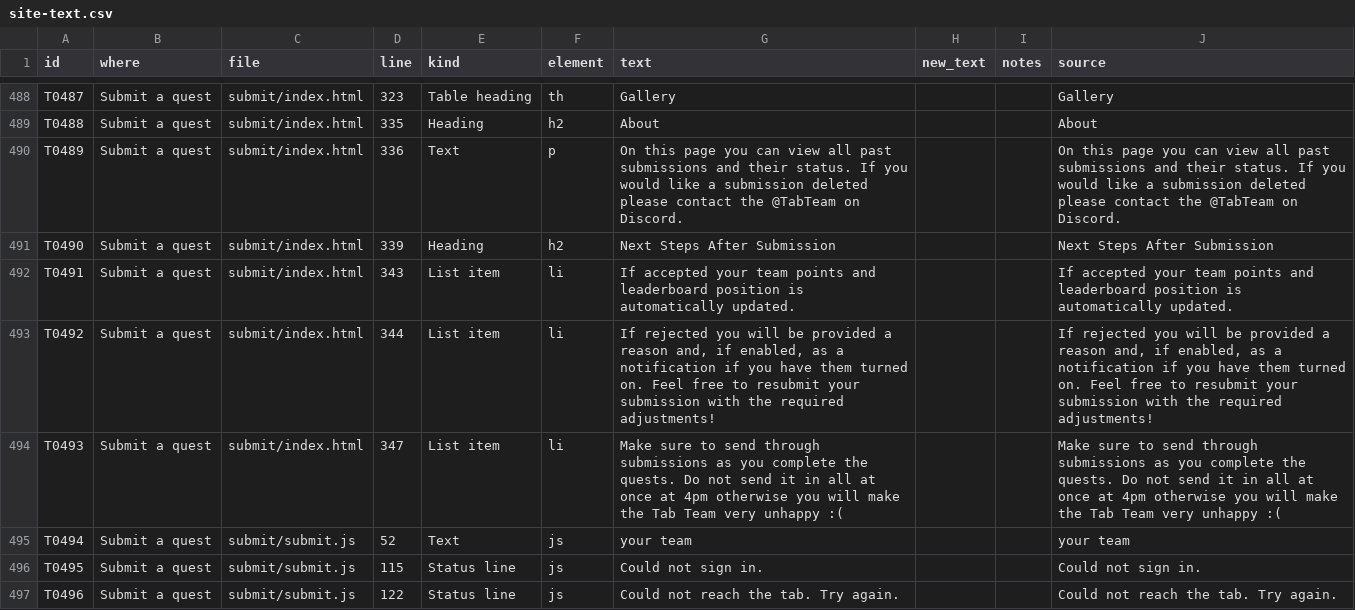
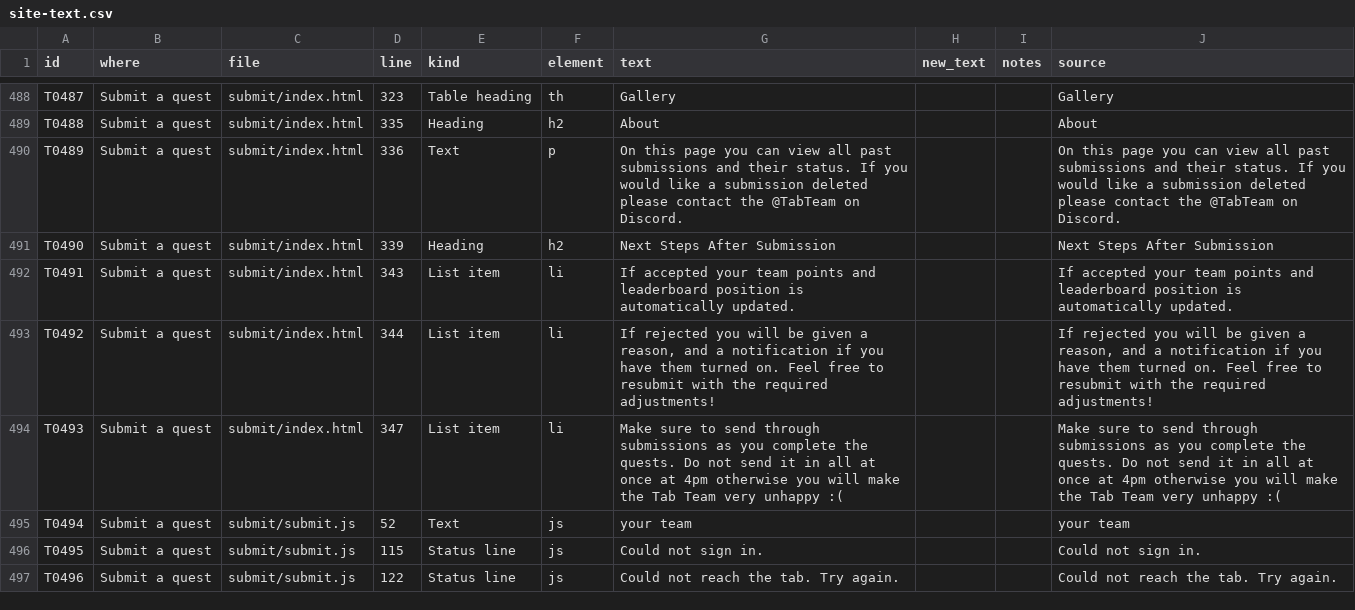
Before and after one commit to andrew-doan/scs-stack, a CSV file: text/site-text.csv, drawn as a sheet; only a part is shown, gaps mark what is left out; the diff covers the shown part only.

```diff
--- a/text/site-text.csv
+++ b/text/site-text.csv
@@ -492,3 +492,3 @@ T0490,Submit a quest,submit/index.html,339,Heading,h2,Next Steps After Submissio
 T0491,Submit a quest,submit/index.html,343,List item,li,If accepted your team points and leaderboard position is automatically updated.,,,If accepted your team points and leaderboard position is automatically updated.
-T0492,Submit a quest,submit/index.html,344,List item,li,"If rejected you will be provided a reason and, if enabled, as a notification if you have them turned on. Feel free to resubmit your submission with the required adjustments!",,,"If rejected you will be provided a reason and, if enabled, as a notification if you have them turned on. Feel free to resubmit your submission with the required adjustments!"
+T0492,Submit a quest,submit/index.html,344,List item,li,"If rejected you will be given a reason, and a notification if you have them turned on. Feel free to resubmit with the required adjustments!",,,"If rejected you will be given a reason, and a notification if you have them turned on. Feel free to resubmit with the required adjustments!"
 T0493,Submit a quest,submit/index.html,347,List item,li,Make sure to send through submissions as you complete the quests. Do not send it in all at once at 4pm otherwise you will make the Tab Team very unhappy :(,,,Make sure to send through submissions as you complete the quests. Do not send it in all at once at 4pm otherwise you will make the Tab Team very unhappy :(
```
Also changed, not shown: 49 edited cells elsewhere in this file, 14 other files.
